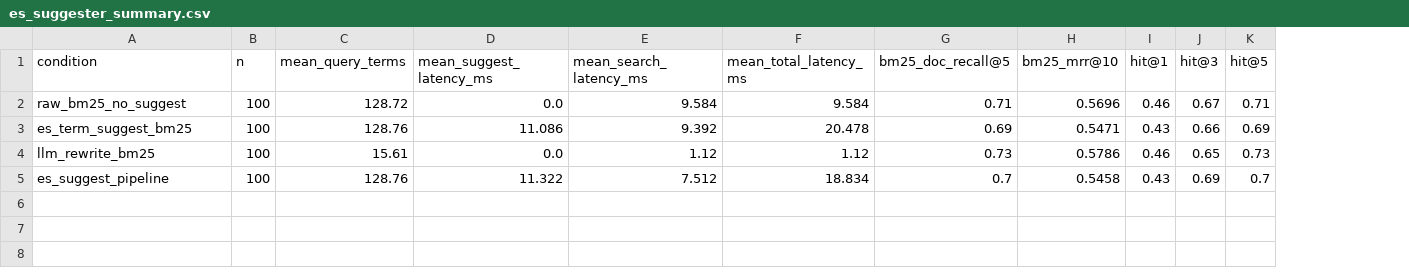
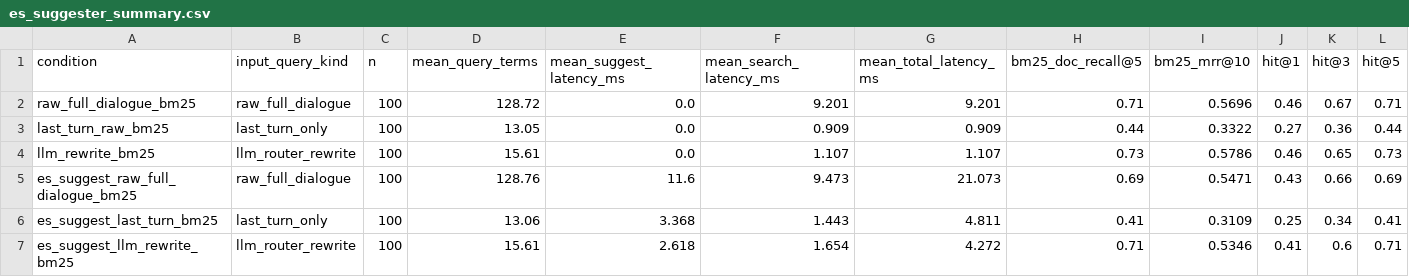
Before and after one commit to euiyulsong/tool-call-typo-experiment, a CSV file: results/es_suggester_summary.csv, drawn as a sheet; removed rows and columns are numbered as before the commit, all else as after; the diff names each change by its address in the sheet, - before the commit and + after, or states it on an @@ line.

```diff
--- a/results/es_suggester_summary.csv
+++ b/results/es_suggester_summary.csv
+column B (input_query_kind), row 2: raw_full_dialogue; row 4: llm_router_rewrite
-A2 (condition): raw_bm25_no_suggest
+A2 (condition): raw_full_dialogue_bm25
-F2 (mean_search_latency_ms): 9.584
+F2 (mean_search_latency_ms): 9.201
-G2 (mean_total_latency_ms): 9.584
+G2 (mean_total_latency_ms): 9.201
-row 3: es_term_suggest_bm25 | 100 | 128.76 | 11.086 | 9.392 | 20.478 | 0.69 | 0.5471 | 0.43 | 0.66 | 0.69
+row 3: last_turn_raw_bm25 | last_turn_only | 100 | 13.05 | 0.0 | 0.909 | 0.909 | 0.44 | 0.3322 | 0.27 | 0.36 | 0.44
-F4 (mean_search_latency_ms): 1.12
+F4 (mean_search_latency_ms): 1.107
-G4 (mean_total_latency_ms): 1.12
+G4 (mean_total_latency_ms): 1.107
-row 5: es_suggest_pipeline | 100 | 128.76 | 11.322 | 7.512 | 18.834 | 0.7 | 0.5458 | 0.43 | 0.69 | 0.7
+row 5: es_suggest_raw_full_dialogue_bm25 | raw_full_dialogue | 100 | 128.76 | 11.6 | 9.473 | 21.073 | 0.69 | 0.5471 | 0.43 | 0.66 | 0.69
+row 6: es_suggest_last_turn_bm25 | last_turn_only | 100 | 13.06 | 3.368 | 1.443 | 4.811 | 0.41 | 0.3109 | 0.25 | 0.34 | 0.41
+row 7: es_suggest_llm_rewrite_bm25 | llm_router_rewrite | 100 | 15.61 | 2.618 | 1.654 | 4.272 | 0.71 | 0.5346 | 0.41 | 0.6 | 0.71
```
Also changed, not shown: results/es_suggester_paired.csv, 3 other files.
